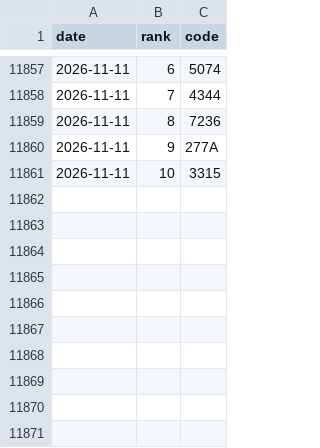
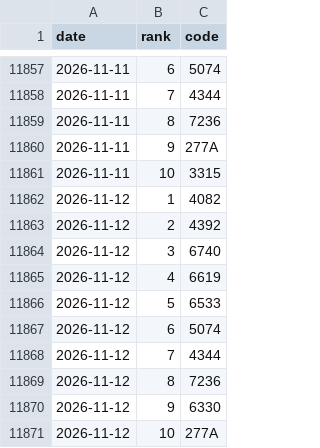
Before and after one commit to hiroto-k0306/kabu-b2, a CSV file: data/processed/b3/daily_picks.csv, drawn as a sheet; only a part is shown, gaps mark what is left out.

```diff
--- a/data/processed/b3/daily_picks.csv
+++ b/data/processed/b3/daily_picks.csv
@@ -11861 +11861,11 @@
 "2026-11-11","10","3315"
+"2026-11-12","1","4082"
+"2026-11-12","2","4392"
+"2026-11-12","3","6740"
+"2026-11-12","4","6619"
+"2026-11-12","5","6533"
+"2026-11-12","6","5074"
+"2026-11-12","7","4344"
+"2026-11-12","8","7236"
+"2026-11-12","9","6330"
+"2026-11-12","10","277A"
```
Also changed, not shown: data/processed/combo/b3_b3l_m0.csv, data/raw/market/daily_since2000/1321.csv, 37 other files.
